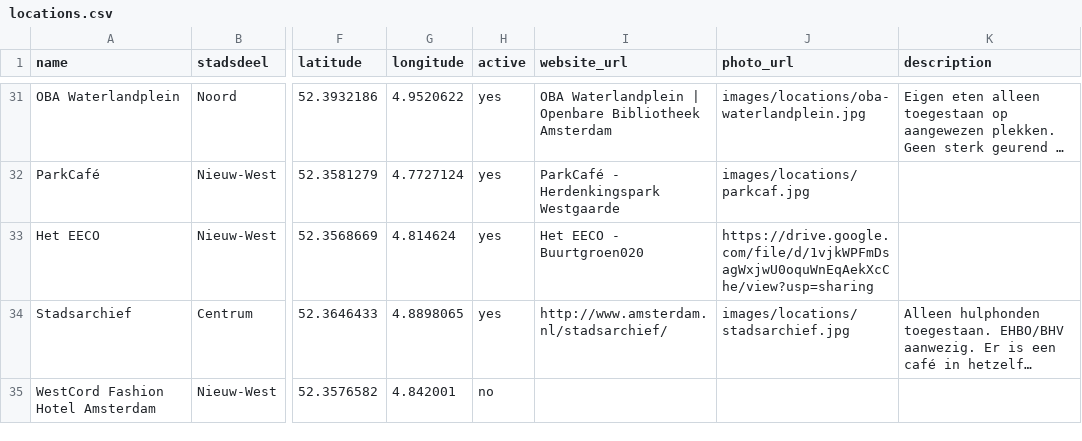
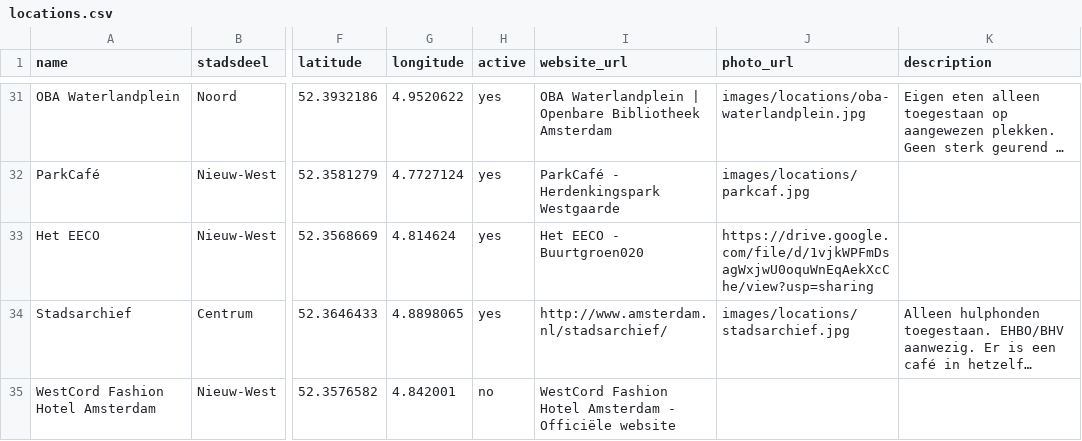
Before and after one commit to Koeltekaart/koeltekaart-amsterdam, a CSV file: data/locations.csv, drawn as a sheet; only a part is shown, gaps mark what is left out; long unchanged cells end in …; the diff names each change by its address in the sheet, - before the commit and + after, or states it on an @@ line.

```diff
--- a/data/locations.csv
+++ b/data/locations.csv
-I35 (website_url): (empty)
+I35 (website_url): WestCord Fashion Hotel Amsterdam - Officiële website
```
